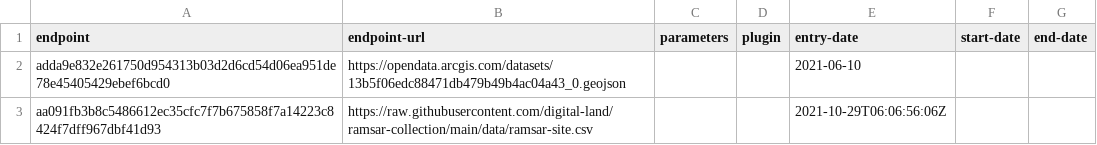
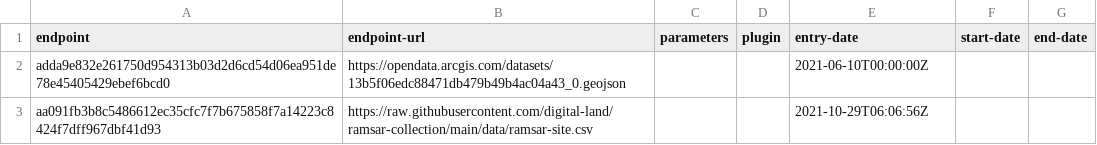
Before and after one commit to digital-land/ramsar-collection, a CSV file: collection/endpoint.csv, drawn as a sheet.

Commit message:
Migrated collection entry-date to RFC3339 format

```diff
--- a/collection/endpoint.csv
+++ b/collection/endpoint.csv
@@ -1,3 +1,3 @@
 endpoint,endpoint-url,parameters,plugin,entry-date,start-date,end-date
-adda9e832e261750d954313b03d2d6cd54d06ea951de78e45405429ebef6bcd0,https://opendata.arcgis.com/datasets/13b5f06edc88471db479b49b4ac04a43_0.geojson,,,2021-06-10,,
-aa091fb3b8c5486612ec35cfc7f7b675858f7a14223c8424f7dff967dbf41d93,https://raw.githubusercontent.com/digital-land/ramsar-collection/main/data/ramsar-site.csv,,,2021-10-29T06:06:56:06Z,,
+adda9e832e261750d954313b03d2d6cd54d06ea951de78e45405429ebef6bcd0,https://opendata.arcgis.com/datasets/13b5f06edc88471db479b49b4ac04a43_0.geojson,,,2021-06-10T00:00:00Z,,
+aa091fb3b8c5486612ec35cfc7f7b675858f7a14223c8424f7dff967dbf41d93,https://raw.githubusercontent.com/digital-land/ramsar-collection/main/data/ramsar-site.csv,,,2021-10-29T06:06:56Z,,
```
Also changed, not shown: collection/source.csv.
